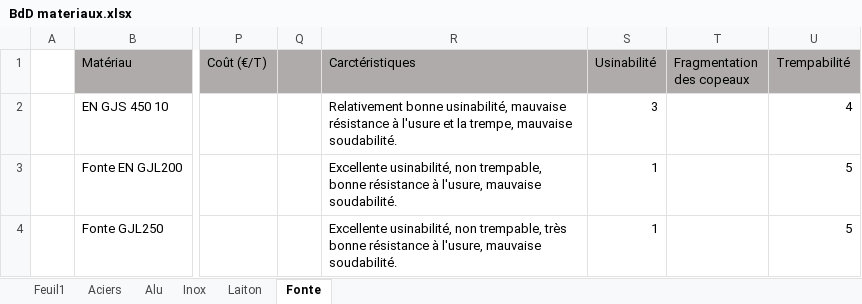
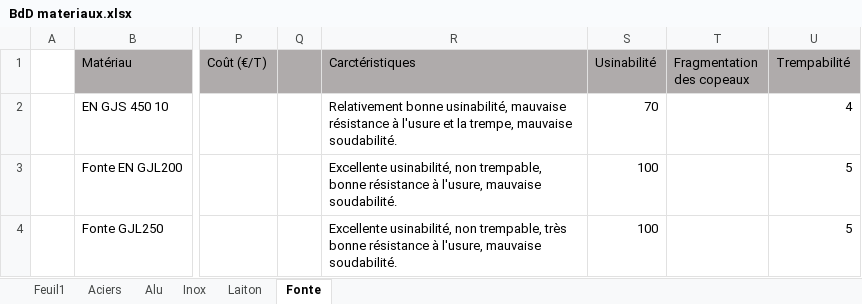
Before and after one commit to Gawen-pjr/cpoc-at-omc, an Excel workbook: docs/base de donnees materiaux/BdD materiaux.xlsx, sheet Fonte, drawn as a sheet; only a part is shown, gaps mark what is left out; values as stored, in another font and other column widths than the file's, no borders; the diff names each change by its address in the sheet, - before the commit and + after, or states it on an @@ line.

```diff
--- a/docs/base de donnees materiaux/BdD materiaux.xlsx (sheet Fonte)
+++ b/docs/base de donnees materiaux/BdD materiaux.xlsx (sheet Fonte)
-S2 (Usinabilité): 3
+S2 (Usinabilité): 70
-S3:S4 (Usinabilité): 1
+S3:S4 (Usinabilité): 100
```
Also changed, not shown: sheet Alu, sheet Inox, sheet Laiton, sheet Aciers, 2 other files.
